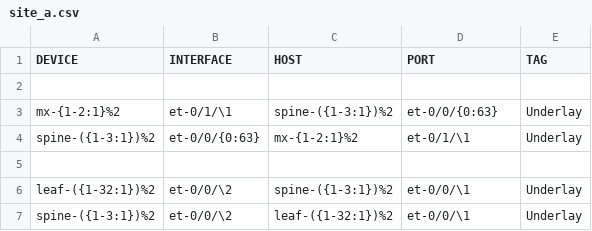
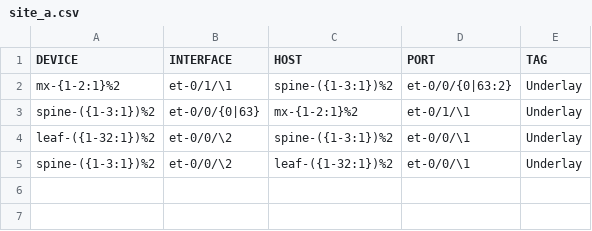
Before and after one commit to cmason3/cloud, a CSV file: contrib/site_a.csv, drawn as a sheet.

```diff
--- a/contrib/site_a.csv
+++ b/contrib/site_a.csv
@@ -1,6 +1,4 @@
 DEVICE,INTERFACE,HOST,PORT,TAG
-
-mx-{1-2:1}%2,et-0/1/\1,spine-({1-3:1})%2,et-0/0/{0:63},Underlay
-spine-({1-3:1})%2,et-0/0/{0:63},mx-{1-2:1}%2,et-0/1/\1,Underlay
-
+mx-{1-2:1}%2,et-0/1/\1,spine-({1-3:1})%2,et-0/0/{0|63:2},Underlay
+spine-({1-3:1})%2,et-0/0/{0|63},mx-{1-2:1}%2,et-0/1/\1,Underlay
 leaf-({1-32:1})%2,et-0/0/\2,spine-({1-3:1})%2,et-0/0/\1,Underlay
```
Also changed, not shown: 41 other files.
